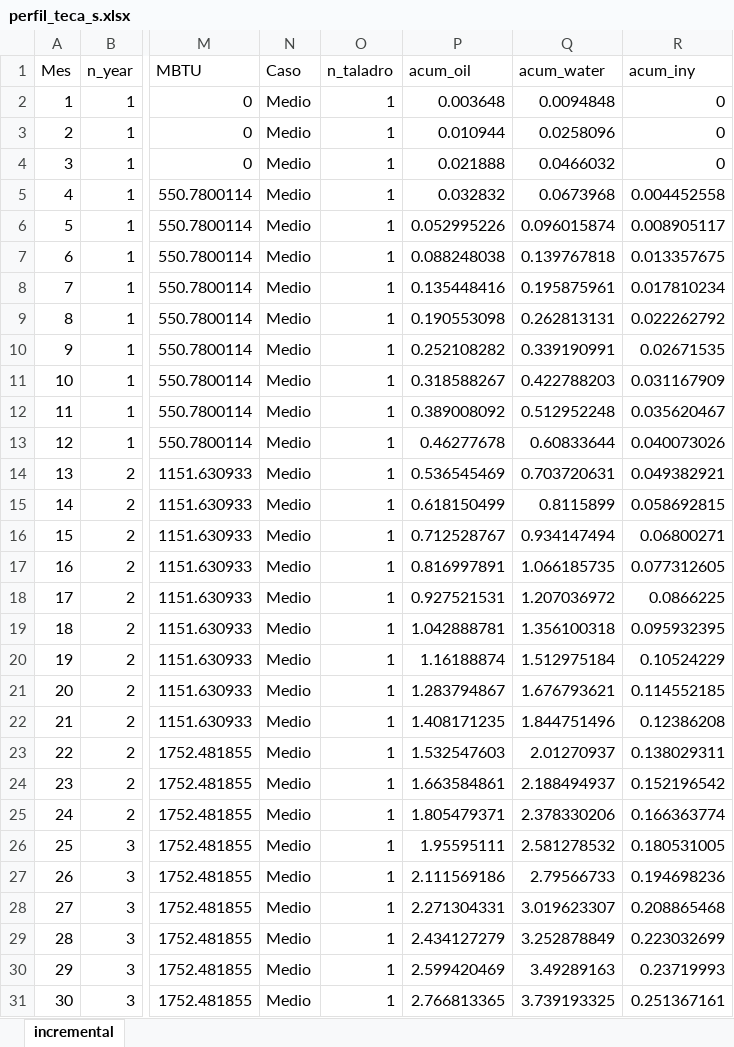
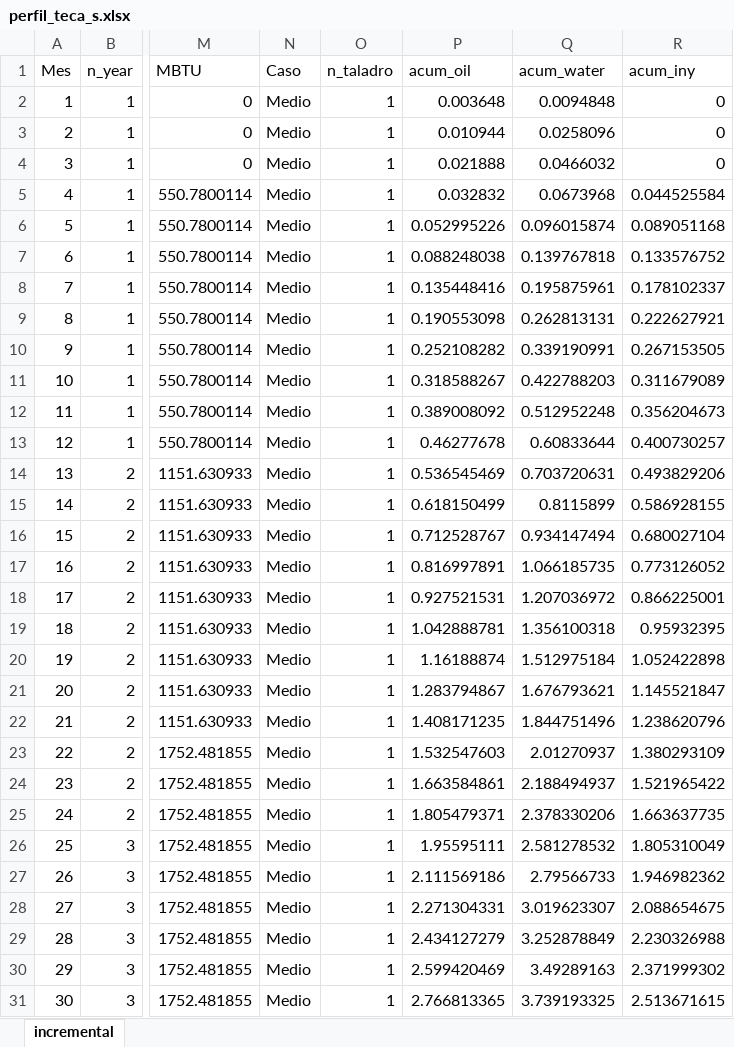
Before and after one commit to jorgemedina87/Teca, an Excel workbook: bd/perfil_teca_s.xlsx, sheet incremental, drawn as a sheet; only a part is shown, gaps mark what is left out; values as stored, in another font and other column widths than the file's, no borders; the diff covers the shown part only; the diff names each change by its address in the sheet, - before the commit and + after, or states it on an @@ line.

Commit message:
Add files via upload

```diff
--- a/bd/perfil_teca_s.xlsx (sheet incremental)
+++ b/bd/perfil_teca_s.xlsx (sheet incremental)
-R5 (acum_iny): 0.004452558
+R5 (acum_iny): 0.044525584
-R6 (acum_iny): 0.008905117
+R6 (acum_iny): 0.089051168
-R7 (acum_iny): 0.013357675
+R7 (acum_iny): 0.133576752
-R8 (acum_iny): 0.017810234
+R8 (acum_iny): 0.178102337
-R9 (acum_iny): 0.022262792
+R9 (acum_iny): 0.222627921
-R10 (acum_iny): 0.02671535
+R10 (acum_iny): 0.267153505
-R11 (acum_iny): 0.031167909
+R11 (acum_iny): 0.311679089
-R12 (acum_iny): 0.035620467
+R12 (acum_iny): 0.356204673
-R13 (acum_iny): 0.040073026
+R13 (acum_iny): 0.400730257
-R14 (acum_iny): 0.049382921
+R14 (acum_iny): 0.493829206
-R15 (acum_iny): 0.058692815
+R15 (acum_iny): 0.586928155
-R16 (acum_iny): 0.06800271
+R16 (acum_iny): 0.680027104
-R17 (acum_iny): 0.077312605
+R17 (acum_iny): 0.773126052
-R18 (acum_iny): 0.0866225
+R18 (acum_iny): 0.866225001
-R19 (acum_iny): 0.095932395
+R19 (acum_iny): 0.95932395
-R20 (acum_iny): 0.10524229
+R20 (acum_iny): 1.052422898
-R21 (acum_iny): 0.114552185
+R21 (acum_iny): 1.145521847
-R22 (acum_iny): 0.12386208
+R22 (acum_iny): 1.238620796
-R23 (acum_iny): 0.138029311
+R23 (acum_iny): 1.380293109
-R24 (acum_iny): 0.152196542
+R24 (acum_iny): 1.521965422
-R25 (acum_iny): 0.166363774
+R25 (acum_iny): 1.663637735
-R26 (acum_iny): 0.180531005
+R26 (acum_iny): 1.805310049
-R27 (acum_iny): 0.194698236
+R27 (acum_iny): 1.946982362
-R28 (acum_iny): 0.208865468
+R28 (acum_iny): 2.088654675
-R29 (acum_iny): 0.223032699
+R29 (acum_iny): 2.230326988
-R30 (acum_iny): 0.23719993
+R30 (acum_iny): 2.371999302
-R31 (acum_iny): 0.251367161
+R31 (acum_iny): 2.513671615
```
Also changed, not shown: 1647 edited cells elsewhere in this sheet, formulas that keep their value.
